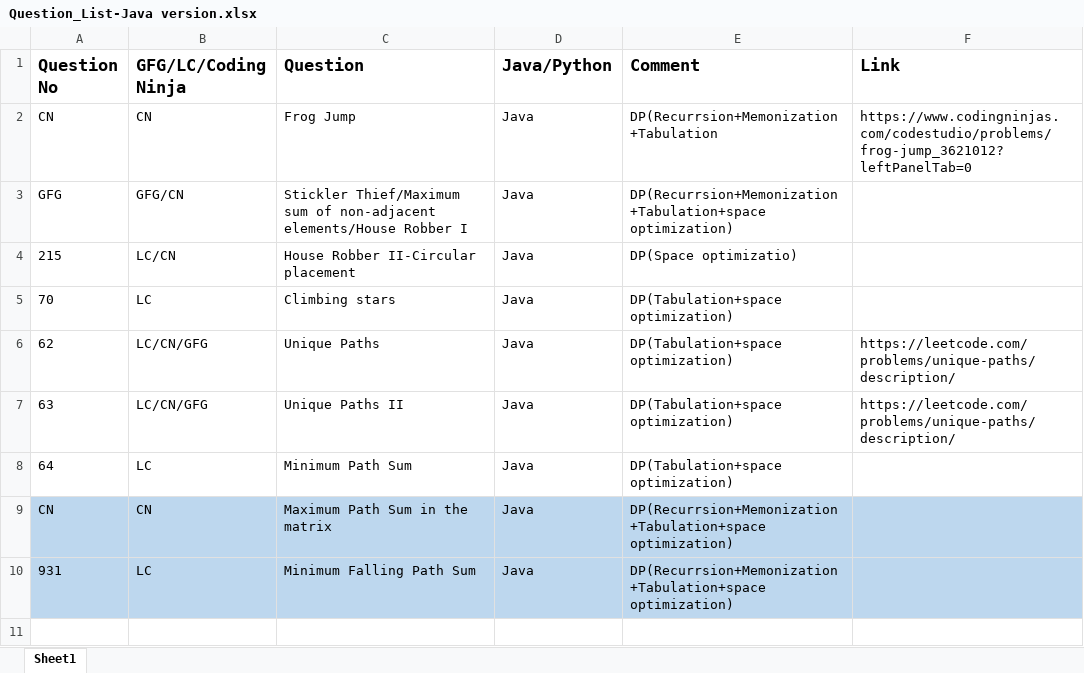
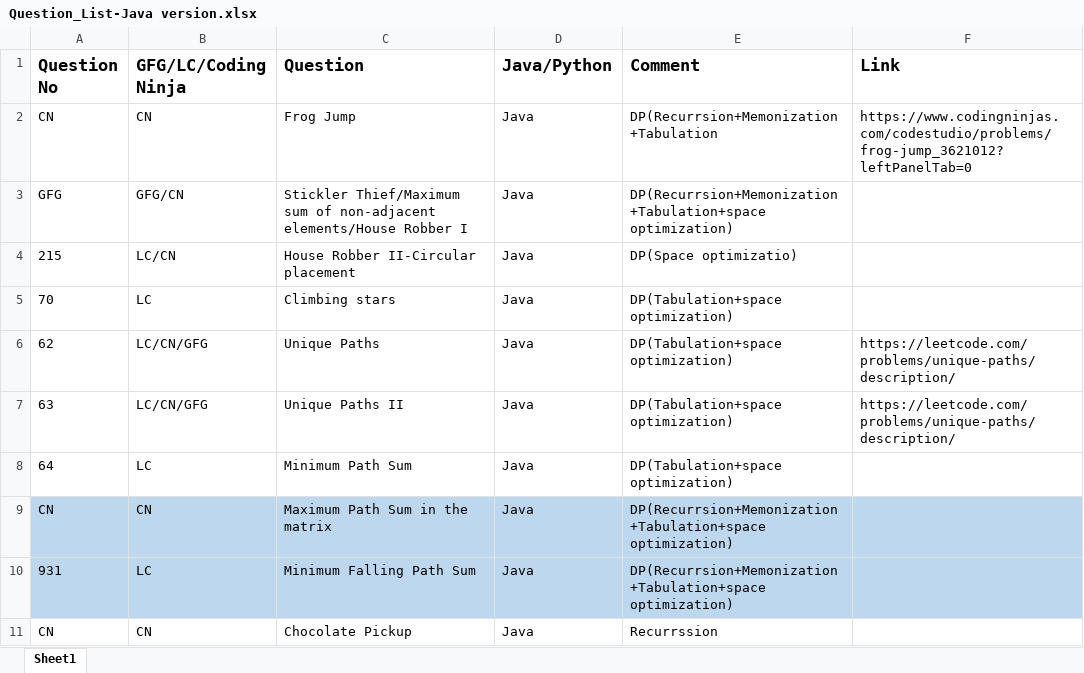
Before and after one commit to ParagNaik2021/Leetcode, an Excel workbook: Dynamic Programming/Question_List-Java version.xlsx, sheet Sheet1, drawn as a sheet; values as stored, in another font and other column widths than the file's, no borders; the diff names each change by its address in the sheet, - before the commit and + after, or states it on an @@ line.

Commit message:
Coding ninja. Chocalate pickup
Coding ninja. Chocalate pickup

```diff
--- a/Dynamic Programming/Question_List-Java version.xlsx (sheet Sheet1)
+++ b/Dynamic Programming/Question_List-Java version.xlsx (sheet Sheet1)
+row 11: CN | CN | Chocolate Pickup | Java | Recurrssion
```
Also changed, not shown: 1 other file.
